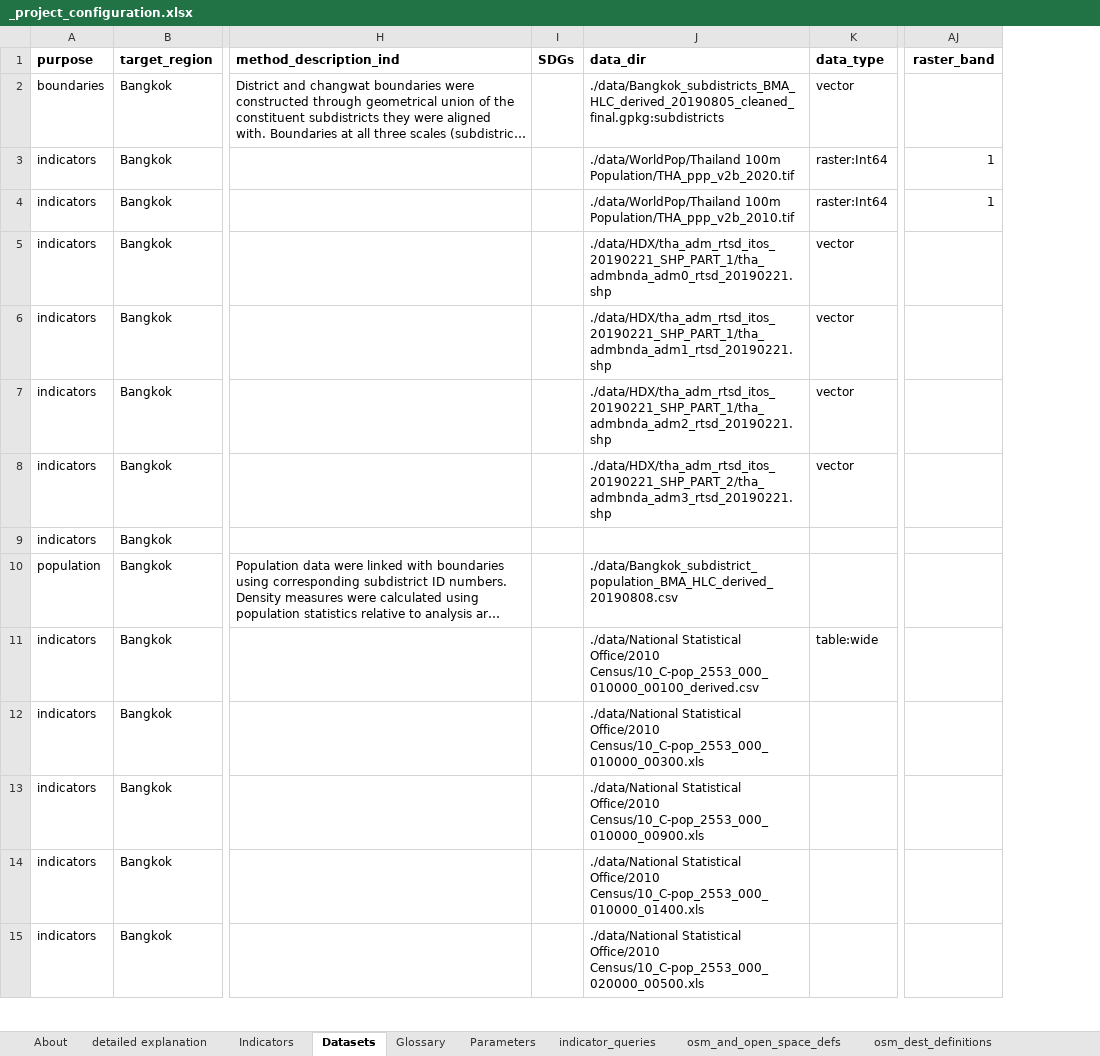
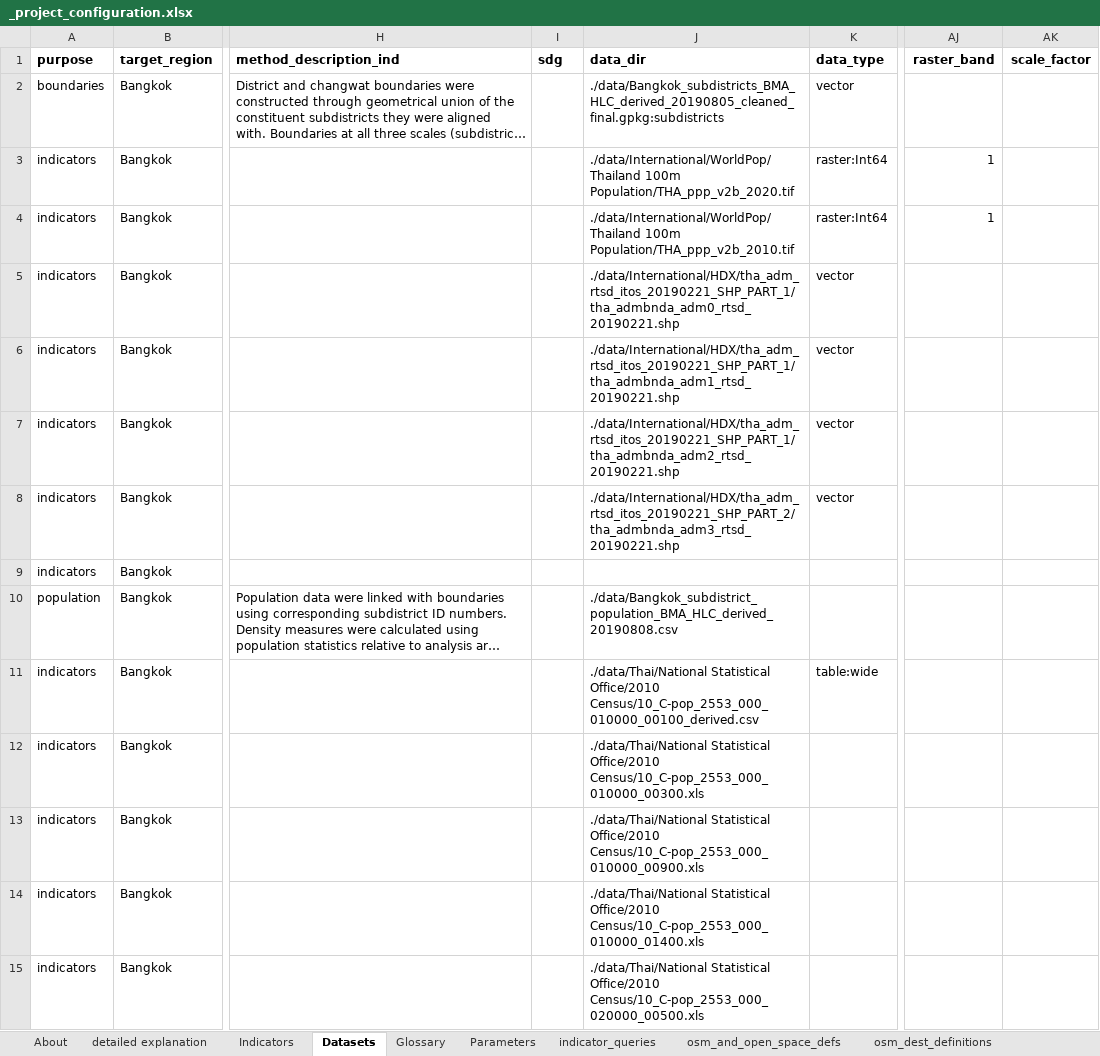
Before and after one commit to carlhiggs/spatial-urban-indicators, an Excel workbook: process/_project_configuration.xlsx, sheet Datasets, drawn as a sheet; only a part is shown, gaps mark what is left out; long unchanged cells end in …; values as stored, in another font and other column widths than the file's, no borders; the diff covers the shown part only; the diff names each change by its address in the sheet, - before the commit and + after, or states it on an @@ line.

```diff
--- a/process/_project_configuration.xlsx (sheet Datasets)
+++ b/process/_project_configuration.xlsx (sheet Datasets)
+column AK (scale_factor), empty
-I1: SDGs
+I1: sdg
-J3 (data_dir): ./data/WorldPop/Thailand 100m Population/THA_ppp_v2b_2020.tif
+J3 (data_dir): ./data/International/WorldPop/Thailand 100m Population/THA_ppp_v2b_2020.tif
-J4 (data_dir): ./data/WorldPop/Thailand 100m Population/THA_ppp_v2b_2010.tif
+J4 (data_dir): ./data/International/WorldPop/Thailand 100m Population/THA_ppp_v2b_2010.tif
-J5 (data_dir): ./data/HDX/tha_adm_rtsd_itos_20190221_SHP_PART_1/tha_admbnda_adm0_rtsd_20190221.shp
+J5 (data_dir): ./data/International/HDX/tha_adm_rtsd_itos_20190221_SHP_PART_1/tha_admbnda_adm0_rtsd_20190221.shp
-J6 (data_dir): ./data/HDX/tha_adm_rtsd_itos_20190221_SHP_PART_1/tha_admbnda_adm1_rtsd_20190221.shp
+J6 (data_dir): ./data/International/HDX/tha_adm_rtsd_itos_20190221_SHP_PART_1/tha_admbnda_adm1_rtsd_20190221.shp
-J7 (data_dir): ./data/HDX/tha_adm_rtsd_itos_20190221_SHP_PART_1/tha_admbnda_adm2_rtsd_20190221.shp
+J7 (data_dir): ./data/International/HDX/tha_adm_rtsd_itos_20190221_SHP_PART_1/tha_admbnda_adm2_rtsd_20190221.shp
-J8 (data_dir): ./data/HDX/tha_adm_rtsd_itos_20190221_SHP_PART_2/tha_admbnda_adm3_rtsd_20190221.shp
+J8 (data_dir): ./data/International/HDX/tha_adm_rtsd_itos_20190221_SHP_PART_2/tha_admbnda_adm3_rtsd_20190221.shp
-J11 (data_dir): ./data/National Statistical Office/2010…
+J11 (data_dir): ./data/Thai/National Statistical Office/2010…
-J12 (data_dir): ./data/National Statistical Office/2010…
+J12 (data_dir): ./data/Thai/National Statistical Office/2010…
-J13 (data_dir): ./data/National Statistical Office/2010…
+J13 (data_dir): ./data/Thai/National Statistical Office/2010…
-J14 (data_dir): ./data/National Statistical Office/2010…
+J14 (data_dir): ./data/Thai/National Statistical Office/2010…
-J15 (data_dir): ./data/National Statistical Office/2010…
+J15 (data_dir): ./data/Thai/National Statistical Office/2010…
```
Also changed, not shown: other rows of this sheet, sheet Parameters, sheet indicator_queries, 21 other files.
